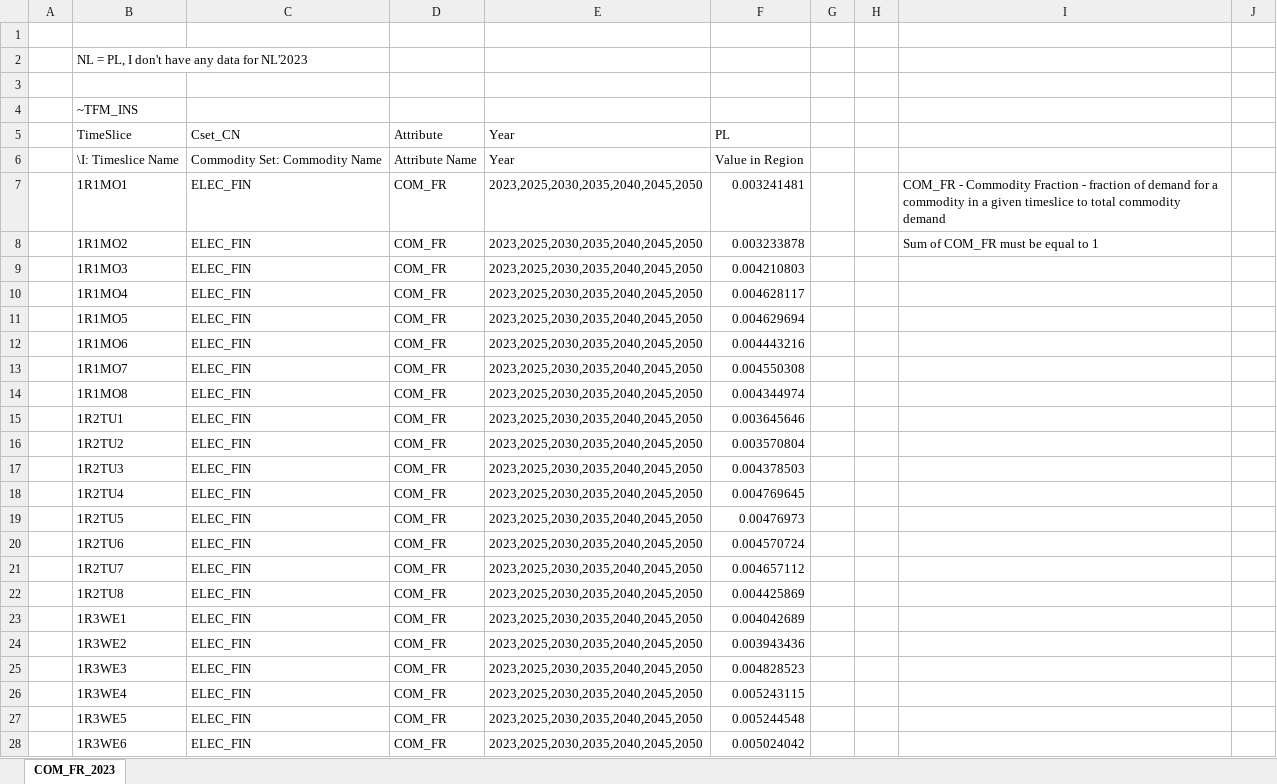
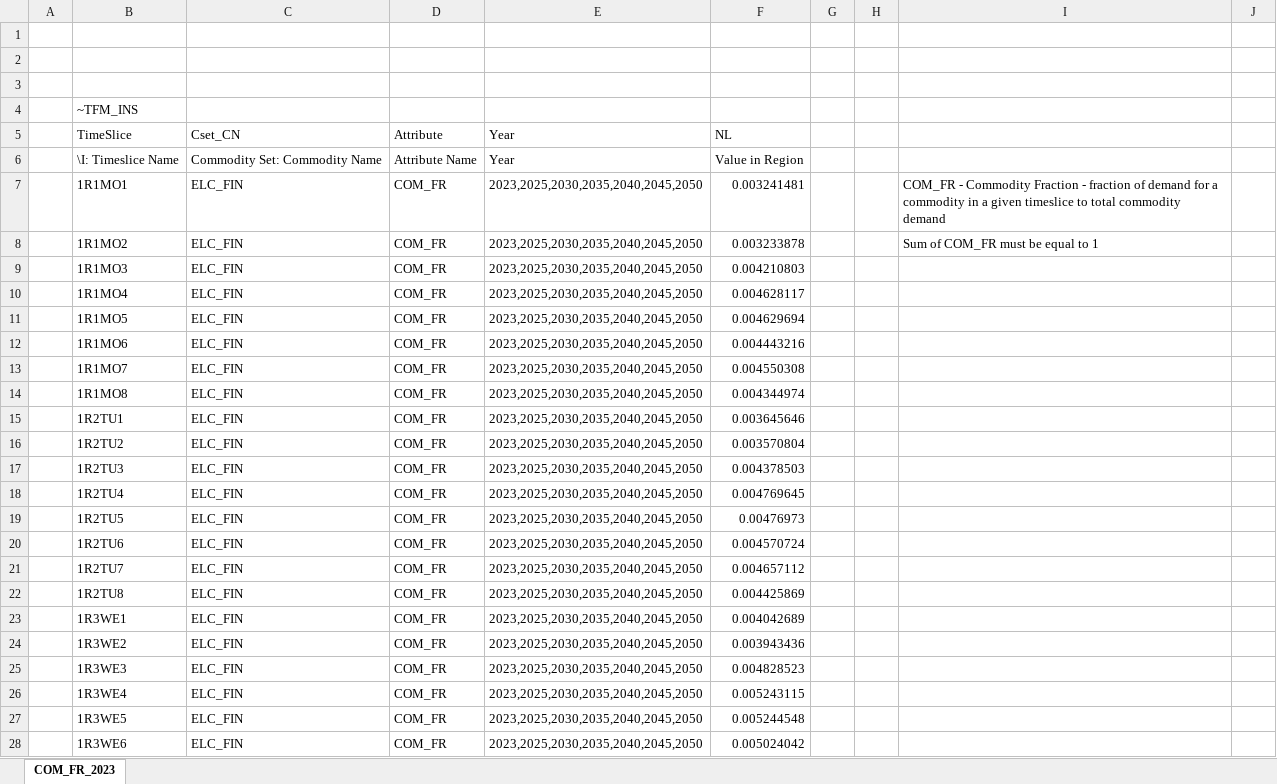
Before and after one commit to artwyrwa/ETCA_224, an Excel workbook: SuppXLS/Scen_COM_FR_ELE.xlsx, sheet COM_FR_2023, drawn as a sheet; only a part is shown; values as stored, in another font and other column widths than the file's, no cell formats; charts and pictures not drawn; the diff covers the shown part only; the diff names each change by its address in the sheet, - before the commit and + after, or states it on an @@ line.

```diff
--- a/SuppXLS/Scen_COM_FR_ELE.xlsx (sheet COM_FR_2023)
+++ b/SuppXLS/Scen_COM_FR_ELE.xlsx (sheet COM_FR_2023)
-B2 (TimeSlice): NL = PL, I don't have any data for NL'2023
+B2 (TimeSlice): (empty)
-F5: PL
+F5: NL
-C7:C28 (Cset_CN): ELEC_FIN
+C7:C28 (Cset_CN): ELC_FIN
```
Also changed, not shown: 202 edited cells elsewhere in this sheet, cell formats, SuppXLS/Scen_AF_SOLAR.xlsx, SuppXLS/Scen_AF_WIND.xlsx, 6 other files.
